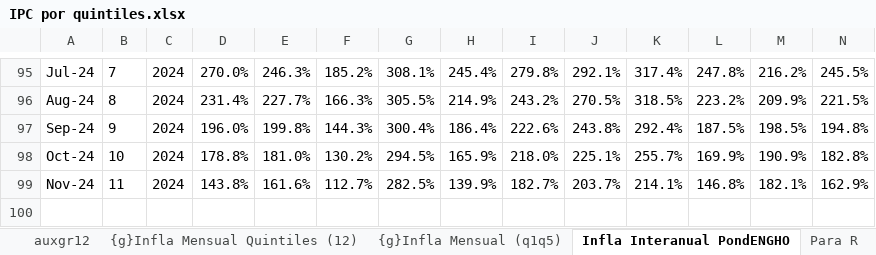
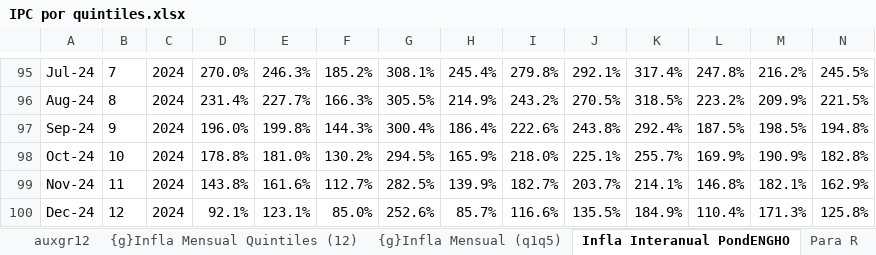
Before and after one commit to mrozada/brechas, an Excel workbook: docs/IPC por quintiles.xlsx, sheet Infla Interanual PondENGHO, drawn as a sheet; only a part is shown, gaps mark what is left out; values as stored, in another font and other column widths than the file's, no borders; conditional formats not drawn; rows hold the shown columns only; the diff names each change by its address in the sheet, - before the commit and + after, or states it on an @@ line.

```diff
--- a/docs/IPC por quintiles.xlsx (sheet Infla Interanual PondENGHO)
+++ b/docs/IPC por quintiles.xlsx (sheet Infla Interanual PondENGHO)
+row 100: Dec-24 | 12 | 2024 | 92.1% | 123.1% | 85.0% | 252.6% | 85.7% | 116.6% | 135.5% | 184.9% | 110.4% | 171.3% | 125.8%
```
Also changed, not shown: sheet Para R, sheet Infla Mensual PondENGHO, sheet Indice PondENGHO, sheet auxgr12, formulas that keep their value, charts or pictures, 4 other files.
